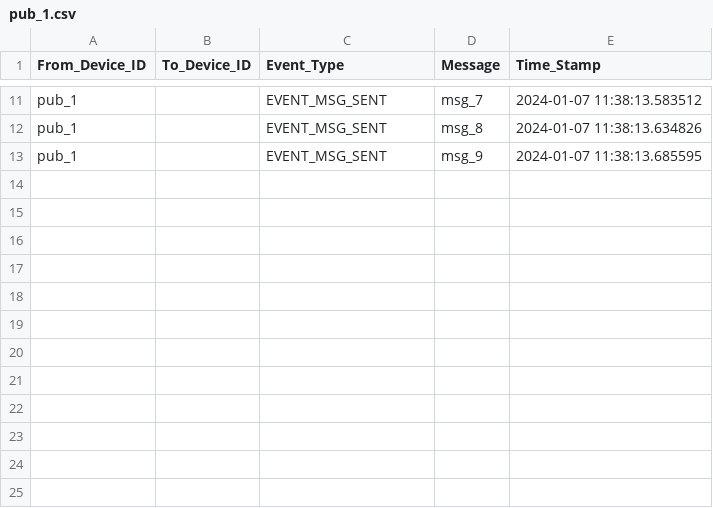
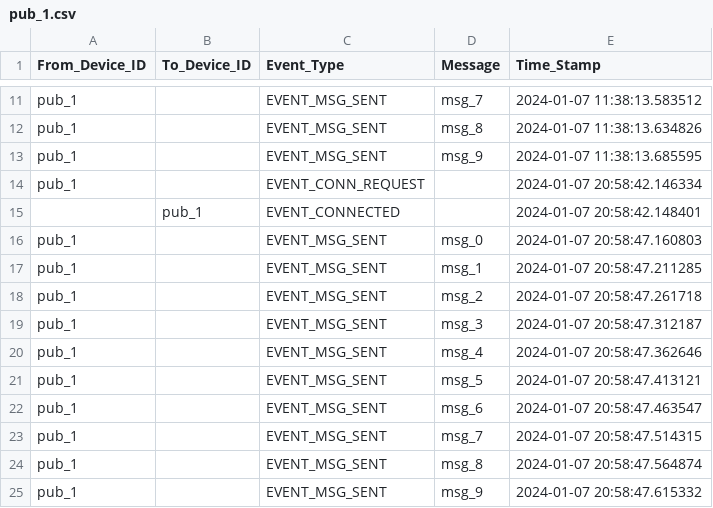
Before and after one commit to adnan333bd/iot-ht2023-data-protocols, a CSV file: src/network/mqtt/log/csv/pub_1.csv, drawn as a sheet; only a part is shown, gaps mark what is left out; the diff names each change by its address in the sheet, - before the commit and + after, or states it on an @@ line.

```diff
--- a/src/network/mqtt/log/csv/pub_1.csv
+++ b/src/network/mqtt/log/csv/pub_1.csv
+row 14: pub_1 |  | EVENT_CONN_REQUEST |  | 2024-01-07 20:58:42.146334
+row 15:  | pub_1 | EVENT_CONNECTED |  | 2024-01-07 20:58:42.148401
+row 16: pub_1 |  | EVENT_MSG_SENT | msg_0 | 2024-01-07 20:58:47.160803
+row 17: pub_1 |  | EVENT_MSG_SENT | msg_1 | 2024-01-07 20:58:47.211285
+row 18: pub_1 |  | EVENT_MSG_SENT | msg_2 | 2024-01-07 20:58:47.261718
+row 19: pub_1 |  | EVENT_MSG_SENT | msg_3 | 2024-01-07 20:58:47.312187
+row 20: pub_1 |  | EVENT_MSG_SENT | msg_4 | 2024-01-07 20:58:47.362646
+row 21: pub_1 |  | EVENT_MSG_SENT | msg_5 | 2024-01-07 20:58:47.413121
+row 22: pub_1 |  | EVENT_MSG_SENT | msg_6 | 2024-01-07 20:58:47.463547
+row 23: pub_1 |  | EVENT_MSG_SENT | msg_7 | 2024-01-07 20:58:47.514315
+row 24: pub_1 |  | EVENT_MSG_SENT | msg_8 | 2024-01-07 20:58:47.564874
+row 25: pub_1 |  | EVENT_MSG_SENT | msg_9 | 2024-01-07 20:58:47.615332
```
Also changed, not shown: src/network/mqtt/log/csv/pub_2.csv, src/network/mqtt/log/csv/pub_3.csv, 7 other files.
